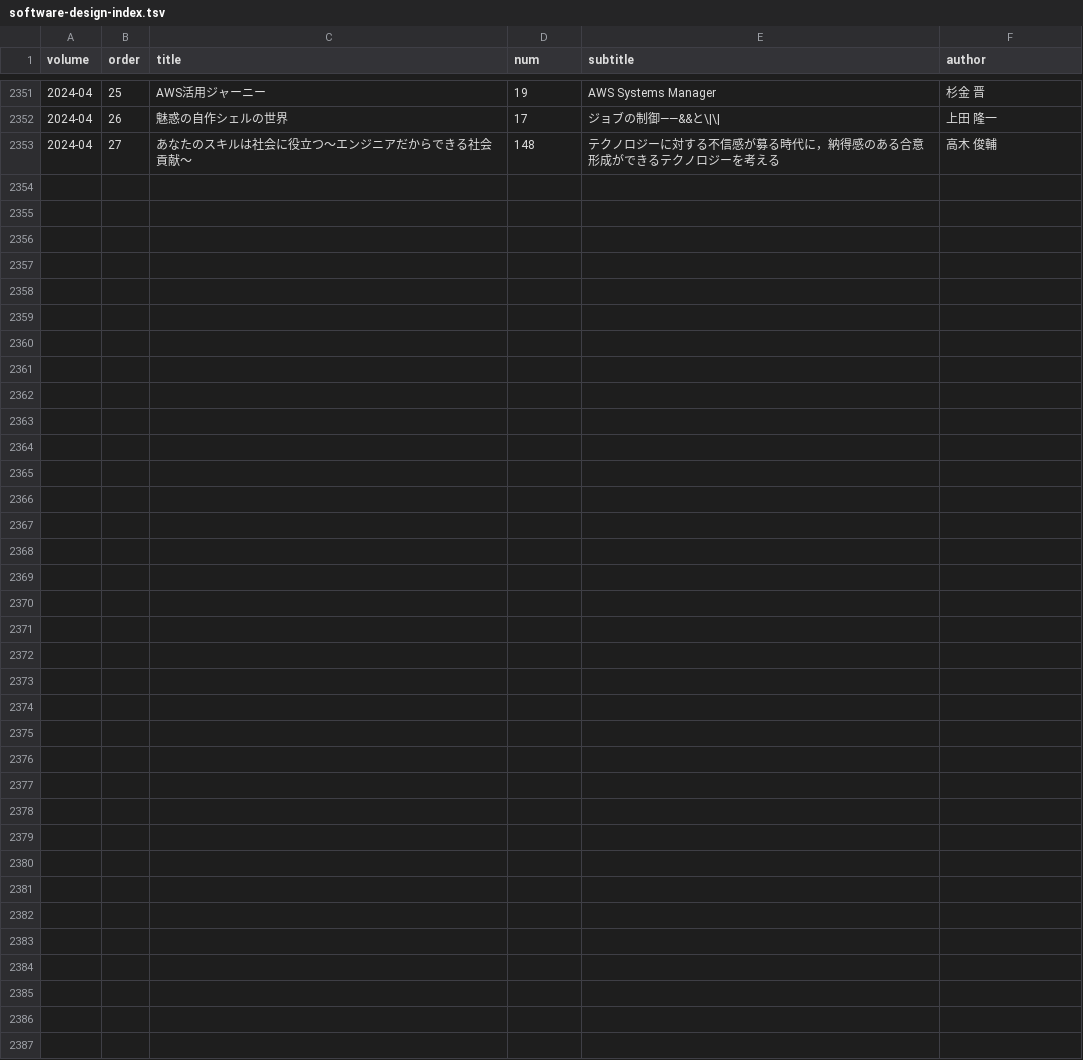
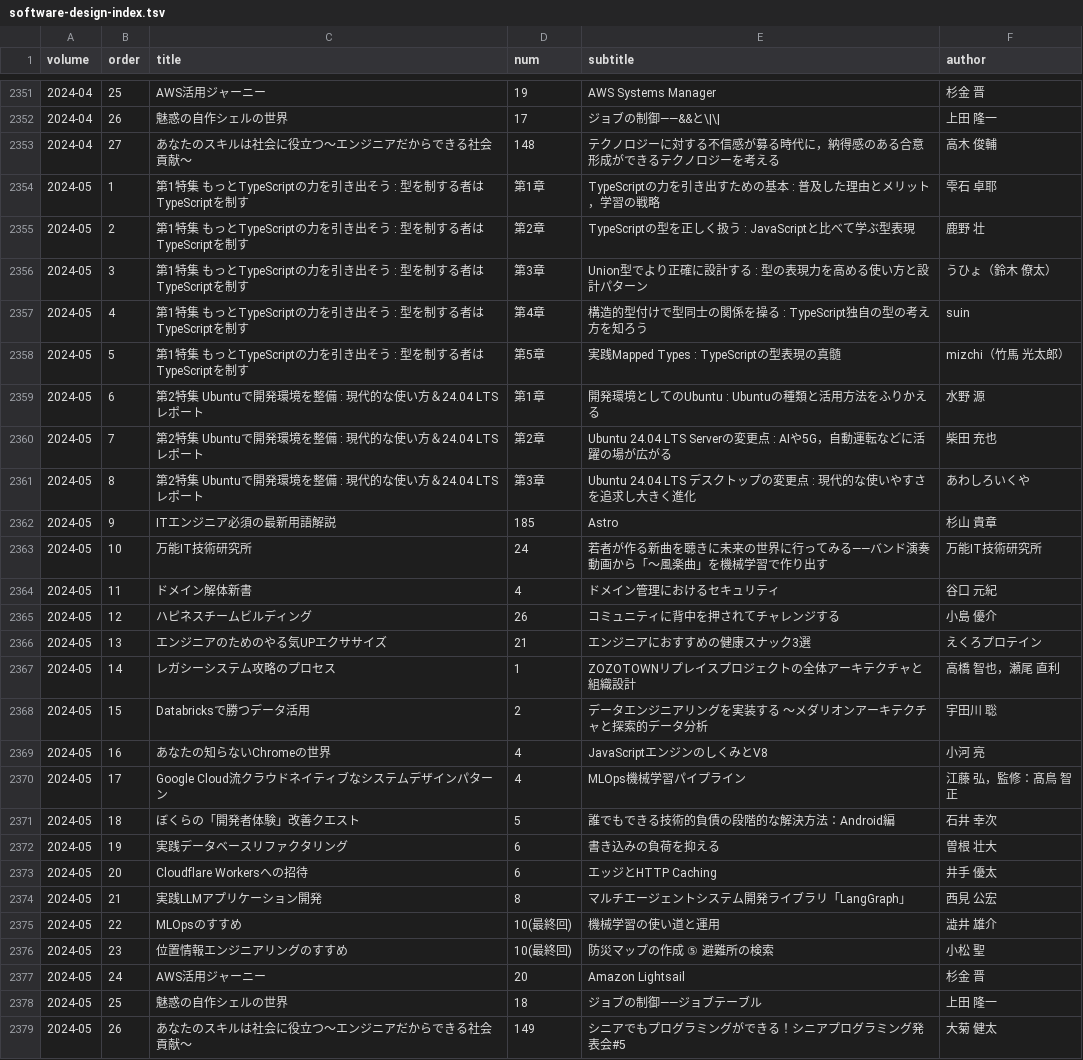
Before and after one commit to alpha3166/blog, a TSV file: docs/_data/software-design-index.tsv, drawn as a sheet; only a part is shown, gaps mark what is left out; the diff names each change by its address in the sheet, - before the commit and + after, or states it on an @@ line.

```diff
--- a/docs/_data/software-design-index.tsv
+++ b/docs/_data/software-design-index.tsv
+row 2354: 2024-05 | 1 | 第1特集 もっとTypeScriptの力を引き出そう : 型を制する者はTypeScriptを制す | 第1章 | TypeScriptの力を引き出すための基本 : 普及した理由とメリット，学習の戦略 | 雫石 卓耶
+row 2355: 2024-05 | 2 | 第1特集 もっとTypeScriptの力を引き出そう : 型を制する者はTypeScriptを制す | 第2章 | TypeScriptの型を正しく扱う : JavaScriptと比べて学ぶ型表現 | 鹿野 壮
+row 2356: 2024-05 | 3 | 第1特集 もっとTypeScriptの力を引き出そう : 型を制する者はTypeScriptを制す | 第3章 | Union型でより正確に設計する : 型の表現力を高める使い方と設計パターン | うひょ（鈴木 僚太）
+row 2357: 2024-05 | 4 | 第1特集 もっとTypeScriptの力を引き出そう : 型を制する者はTypeScriptを制す | 第4章 | 構造的型付けで型同士の関係を操る : TypeScript独自の型の考え方を知ろう | suin
+row 2358: 2024-05 | 5 | 第1特集 もっとTypeScriptの力を引き出そう : 型を制する者はTypeScriptを制す | 第5章 | 実践Mapped Types : TypeScriptの型表現の真髄 | mizchi（竹馬 光太郎）
+row 2359: 2024-05 | 6 | 第2特集 Ubuntuで開発環境を整備 : 現代的な使い方＆24.04 LTSレポート | 第1章 | 開発環境としてのUbuntu : Ubuntuの種類と活用方法をふりかえる | 水野 源
+row 2360: 2024-05 | 7 | 第2特集 Ubuntuで開発環境を整備 : 現代的な使い方＆24.04 LTSレポート | 第2章 | Ubuntu 24.04 LTS Serverの変更点 : AIや5G，自動運転などに活躍の場が広がる | 柴田 充也
+row 2361: 2024-05 | 8 | 第2特集 Ubuntuで開発環境を整備 : 現代的な使い方＆24.04 LTSレポート | 第3章 | Ubuntu 24.04 LTS デスクトップの変更点 : 現代的な使いやすさを追求し大きく進化 | あわしろいくや
+row 2362: 2024-05 | 9 | ITエンジニア必須の最新用語解説 | 185 | Astro | 杉山 貴章
+row 2363: 2024-05 | 10 | 万能IT技術研究所 | 24 | 若者が作る新曲を聴きに未来の世界に行ってみる――バンド演奏動画から「～風楽曲」を機械学習で作り出す | 万能IT技術研究所
+row 2364: 2024-05 | 11 | ドメイン解体新書 | 4 | ドメイン管理におけるセキュリティ | 谷口 元紀
+row 2365: 2024-05 | 12 | ハピネスチームビルディング | 26 | コミュニティに背中を押されてチャレンジする | 小島 優介
+row 2366: 2024-05 | 13 | エンジニアのためのやる気UPエクササイズ | 21 | エンジニアにおすすめの健康スナック3選 | えくろプロテイン
+row 2367: 2024-05 | 14 | レガシーシステム攻略のプロセス | 1 | ZOZOTOWNリプレイスプロジェクトの全体アーキテクチャと組織設計 | 高橋 智也，瀬尾 直利
+row 2368: 2024-05 | 15 | Databricksで勝つデータ活用 | 2 | データエンジニアリングを実装する 〜メダリオンアーキテクチャと探索的データ分析 | 宇田川 聡
+row 2369: 2024-05 | 16 | あなたの知らないChromeの世界 | 4 | JavaScriptエンジンのしくみとV8 | 小河 亮
+row 2370: 2024-05 | 17 | Google Cloud流クラウドネイティブなシステムデザインパターン | 4 | MLOps機械学習パイプライン | 江藤 弘，監修：髙鳥 智正
+row 2371: 2024-05 | 18 | ぼくらの「開発者体験」改善クエスト | 5 | 誰でもできる技術的負債の段階的な解決方法：Android編 | 石井 幸次
+row 2372: 2024-05 | 19 | 実践データベースリファクタリング | 6 | 書き込みの負荷を抑える | 曽根 壮大
+row 2373: 2024-05 | 20 | Cloudflare Workersへの招待 | 6 | エッジとHTTP Caching | 井手 優太
+row 2374: 2024-05 | 21 | 実践LLMアプリケーション開発 | 8 | マルチエージェントシステム開発ライブラリ「LangGraph」 | 西見 公宏
+row 2375: 2024-05 | 22 | MLOpsのすすめ | 10(最終回) | 機械学習の使い道と運用 | 澁井 雄介
+row 2376: 2024-05 | 23 | 位置情報エンジニアリングのすすめ | 10(最終回) | 防災マップの作成 ⑤ 避難所の検索 | 小松 聖
+row 2377: 2024-05 | 24 | AWS活用ジャーニー | 20 | Amazon Lightsail | 杉金 晋
+row 2378: 2024-05 | 25 | 魅惑の自作シェルの世界 | 18 | ジョブの制御――ジョブテーブル | 上田 隆一
+row 2379: 2024-05 | 26 | あなたのスキルは社会に役立つ～エンジニアだからできる社会貢献～ | 149 | シニアでもプログラミングができる！シニアプログラミング発表会#5 | 大菊 健太
```
Also changed, not shown: 2 other files.
